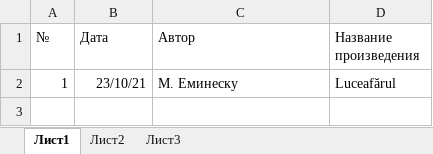
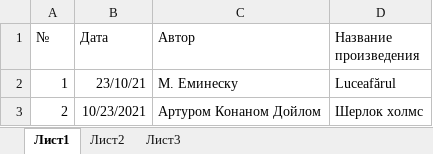
Before and after one commit to AlexPex/library, an Excel workbook: Ion.xlsx, sheet Лист1, drawn as a sheet; values as stored, in another font and other column widths than the file's, no borders; the diff names each change by its address in the sheet, - before the commit and + after, or states it on an @@ line.

```diff
--- a/Ion.xlsx (sheet Лист1)
+++ b/Ion.xlsx (sheet Лист1)
+row 3: 2 | 10/23/2021 | Артуром Конаном Дойлом | Шерлок холмс
```
Also changed, not shown: 1 other file.
